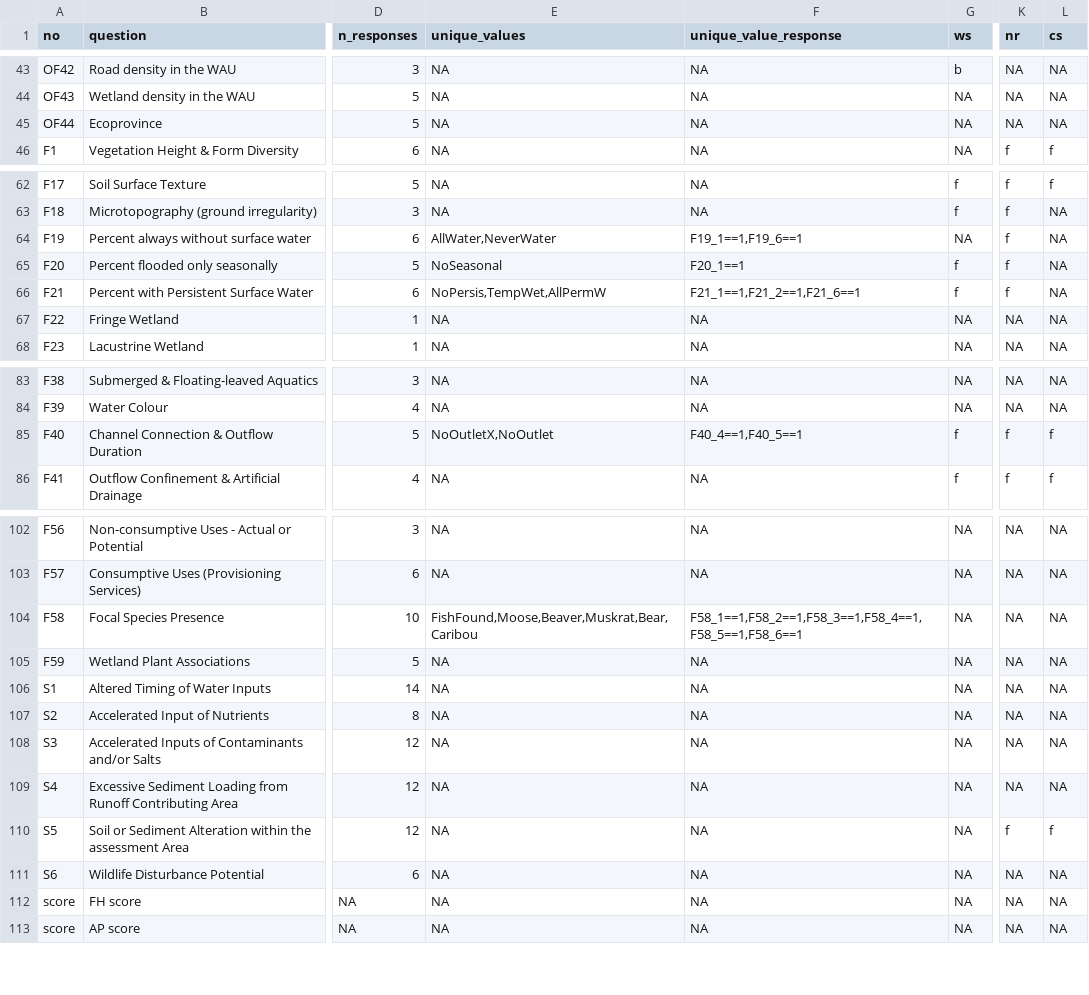
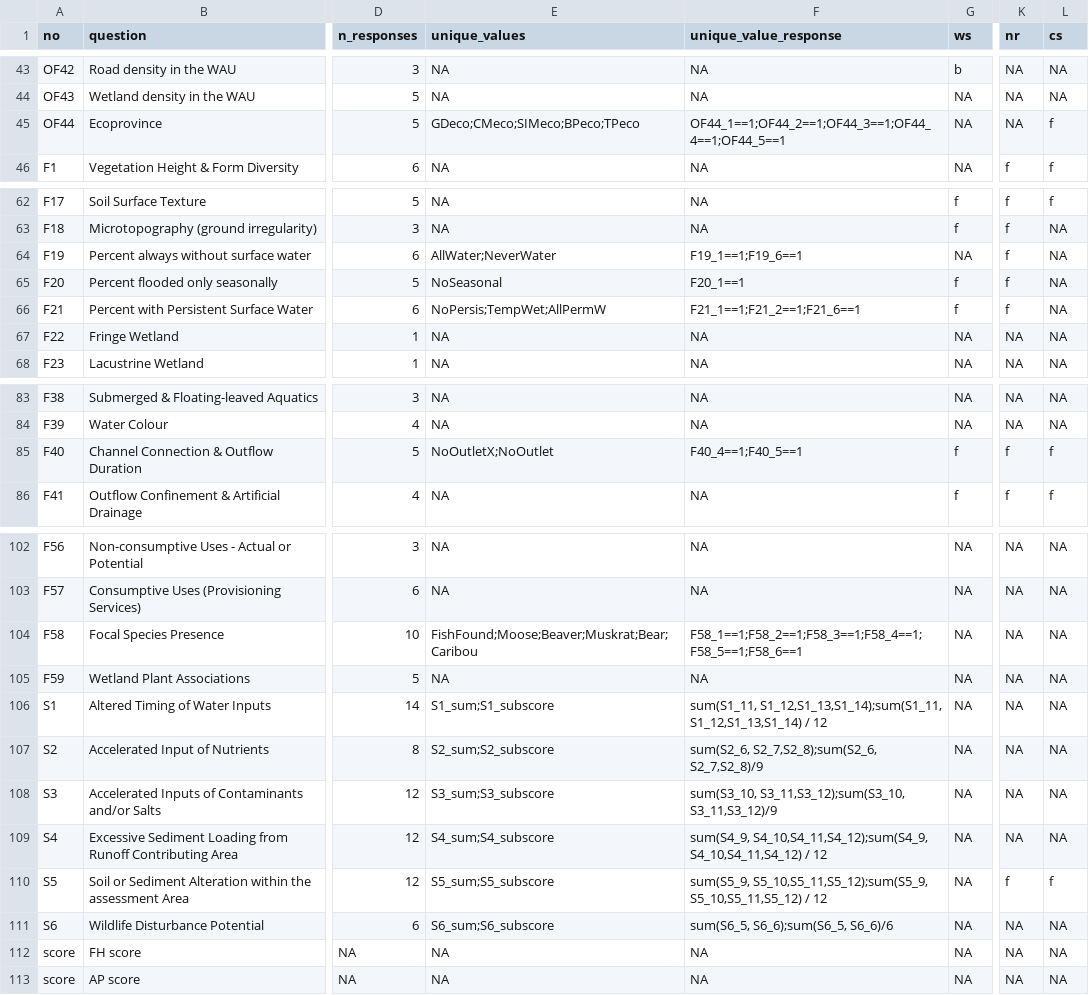
Before and after one commit to BCWF-Wetlands/wespr, a CSV file: inst/input_data/all_indicators.csv, drawn as a sheet; only a part is shown, gaps mark what is left out; the diff names each change by its address in the sheet, - before the commit and + after, or states it on an @@ line.

Commit message:
Add weightings and draft WS & CS calculations (#10)
* Add derived values and weightings to indicator

* Update wsp-calc data:
* add ecoprovince derived values
* fix header typo

* wrapper aggregate functions for na.rm = TRUE

* Remove derive_values function, replaced by make_derived_values

* WIP: Mostly working cs prototype function

* store logical derived vals as numeric

* Make stressor sums and subscores as derived variables:

* Encode cells and formulas in wsp_calculations spreadsheet
* make parsing more flexible so can accomodate regular function calls as well as infix (e.g., `==`)
* derived variables as numeric, so can be logical(ish) as well as numeric

* Get S5_subscore from derived values, put CS prototype in script

* Remove stressor placeholder as calculated with site

* helpers to get values & weights for indicator calc

* put cs_f call in script

* wt_max function based off standard_fcns.R

* Add testthat infrastructure

* Add test setup helper and first test

* Use new tidyselect syntax

* Refactor cs_f with wt_max standard function

* Placeholder function to run all indicators

* namespace dplyr functions

* Rename file

* Add wetflat to dir for testing

* Revert "Add wetflat to dir for testing"

This reverts commit dc3ae08978d5e9123862c129303795b8821a5df0.

* Add wetflat to test dir

* Handle undefined global variables

* use test file in script

* make sure name is scoped to the dataframe on LHS

* Fix case of filename

* Implement and test basic ws function calc, rename ws R file

* Add test for wt_max

* Refactor ws_f to use wt_max

* local_moisture_defecit() function

* Add ws_b, use case_when to catch NA values better than ifelse

* Reorganize, add some tests, remove unused code

* Test the correct function

* Typo

* drop return statement

```diff
--- a/inst/input_data/all_indicators.csv
+++ b/inst/input_data/all_indicators.csv
-E45 (unique_values): NA
+E45 (unique_values): GDeco;CMeco;SIMeco;BPeco;TPeco
-F45 (unique_value_response): NA
+F45 (unique_value_response): OF44_1==1;OF44_2==1;OF44_3==1;OF44_4==1;OF44_5==1
-L45 (cs): NA
+L45 (cs): f
-E64 (unique_values): AllWater,NeverWater
+E64 (unique_values): AllWater;NeverWater
-F64 (unique_value_response): F19_1==1,F19_6==1
+F64 (unique_value_response): F19_1==1;F19_6==1
-E66 (unique_values): NoPersis,TempWet,AllPermW
+E66 (unique_values): NoPersis;TempWet;AllPermW
-F66 (unique_value_response): F21_1==1,F21_2==1,F21_6==1
+F66 (unique_value_response): F21_1==1;F21_2==1;F21_6==1
-E85 (unique_values): NoOutletX,NoOutlet
+E85 (unique_values): NoOutletX;NoOutlet
-F85 (unique_value_response): F40_4==1,F40_5==1
+F85 (unique_value_response): F40_4==1;F40_5==1
-E104 (unique_values): FishFound,Moose,Beaver,Muskrat,Bear,Caribou
+E104 (unique_values): FishFound;Moose;Beaver;Muskrat;Bear;Caribou
-F104 (unique_value_response): F58_1==1,F58_2==1,F58_3==1,F58_4==1,F58_5==1,F58_6==1
+F104 (unique_value_response): F58_1==1;F58_2==1;F58_3==1;F58_4==1;F58_5==1;F58_6==1
-E106 (unique_values): NA
+E106 (unique_values): S1_sum;S1_subscore
-F106 (unique_value_response): NA
+F106 (unique_value_response): sum(S1_11, S1_12,S1_13,S1_14);sum(S1_11, S1_12,S1_13,S1_14) / 12
-E107 (unique_values): NA
+E107 (unique_values): S2_sum;S2_subscore
-F107 (unique_value_response): NA
+F107 (unique_value_response): sum(S2_6, S2_7,S2_8);sum(S2_6, S2_7,S2_8)/9
-E108 (unique_values): NA
+E108 (unique_values): S3_sum;S3_subscore
-F108 (unique_value_response): NA
+F108 (unique_value_response): sum(S3_10, S3_11,S3_12);sum(S3_10, S3_11,S3_12)/9
-E109 (unique_values): NA
+E109 (unique_values): S4_sum;S4_subscore
-F109 (unique_value_response): NA
+F109 (unique_value_response): sum(S4_9, S4_10,S4_11,S4_12);sum(S4_9, S4_10,S4_11,S4_12) / 12
-E110 (unique_values): NA
+E110 (unique_values): S5_sum;S5_subscore
-F110 (unique_value_response): NA
+F110 (unique_value_response): sum(S5_9, S5_10,S5_11,S5_12);sum(S5_9, S5_10,S5_11,S5_12) / 12
-E111 (unique_values): NA
+E111 (unique_values): S6_sum;S6_subscore
-F111 (unique_value_response): NA
+F111 (unique_value_response): sum(S6_5, S6_6);sum(S6_5, S6_6)/6
```
Also changed, not shown: inst/input_data/weightings.csv, 20 other files.
